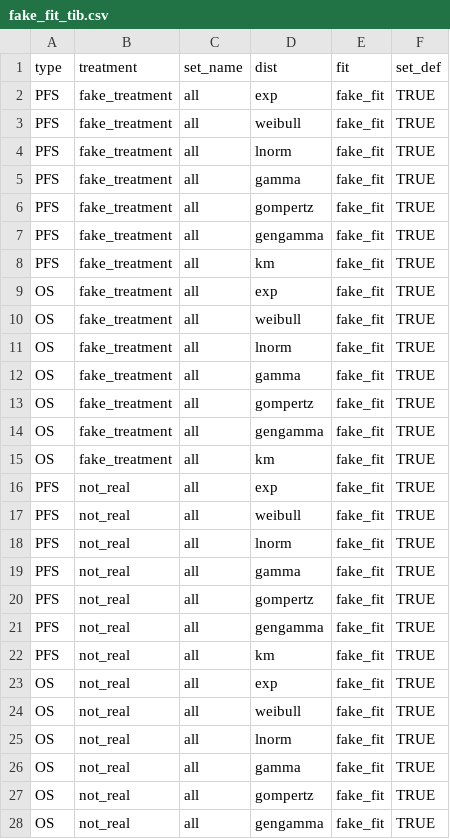
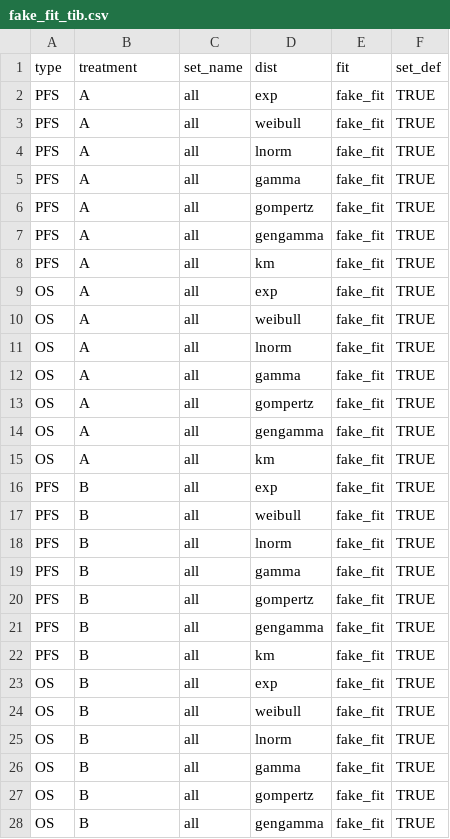
Before and after one commit to pierucci/heemod, a CSV file: inst/tabular/surv/fake_fit_tib.csv, drawn as a sheet; only a part is shown; the diff covers the shown part only.

Commit message:
additional tests for survival_fit.R, particularly making sure that fitting with subsets defined works - and a change to survival_fit so it does. Also for part_surv.R, in particular making sure we catch situations in which no fit matches a specification.

```diff
--- a/inst/tabular/surv/fake_fit_tib.csv
+++ b/inst/tabular/surv/fake_fit_tib.csv
@@ -1,28 +1,28 @@
 type,treatment,set_name,dist,fit,set_def
-PFS,fake_treatment,all,exp,fake_fit,TRUE
-PFS,fake_treatment,all,weibull,fake_fit,TRUE
-PFS,fake_treatment,all,lnorm,fake_fit,TRUE
-PFS,fake_treatment,all,gamma,fake_fit,TRUE
-PFS,fake_treatment,all,gompertz,fake_fit,TRUE
-PFS,fake_treatment,all,gengamma,fake_fit,TRUE
-PFS,fake_treatment,all,km,fake_fit,TRUE
-OS,fake_treatment,all,exp,fake_fit,TRUE
-OS,fake_treatment,all,weibull,fake_fit,TRUE
-OS,fake_treatment,all,lnorm,fake_fit,TRUE
-OS,fake_treatment,all,gamma,fake_fit,TRUE
-OS,fake_treatment,all,gompertz,fake_fit,TRUE
-OS,fake_treatment,all,gengamma,fake_fit,TRUE
-OS,fake_treatment,all,km,fake_fit,TRUE
-PFS,not_real,all,exp,fake_fit,TRUE
-PFS,not_real,all,weibull,fake_fit,TRUE
-PFS,not_real,all,lnorm,fake_fit,TRUE
-PFS,not_real,all,gamma,fake_fit,TRUE
-PFS,not_real,all,gompertz,fake_fit,TRUE
-PFS,not_real,all,gengamma,fake_fit,TRUE
-PFS,not_real,all,km,fake_fit,TRUE
-OS,not_real,all,exp,fake_fit,TRUE
-OS,not_real,all,weibull,fake_fit,TRUE
-OS,not_real,all,lnorm,fake_fit,TRUE
-OS,not_real,all,gamma,fake_fit,TRUE
-OS,not_real,all,gompertz,fake_fit,TRUE
-OS,not_real,all,gengamma,fake_fit,TRUE
+PFS,A,all,exp,fake_fit,TRUE
+PFS,A,all,weibull,fake_fit,TRUE
+PFS,A,all,lnorm,fake_fit,TRUE
+PFS,A,all,gamma,fake_fit,TRUE
+PFS,A,all,gompertz,fake_fit,TRUE
+PFS,A,all,gengamma,fake_fit,TRUE
+PFS,A,all,km,fake_fit,TRUE
+OS,A,all,exp,fake_fit,TRUE
+OS,A,all,weibull,fake_fit,TRUE
+OS,A,all,lnorm,fake_fit,TRUE
+OS,A,all,gamma,fake_fit,TRUE
+OS,A,all,gompertz,fake_fit,TRUE
+OS,A,all,gengamma,fake_fit,TRUE
+OS,A,all,km,fake_fit,TRUE
+PFS,B,all,exp,fake_fit,TRUE
+PFS,B,all,weibull,fake_fit,TRUE
+PFS,B,all,lnorm,fake_fit,TRUE
+PFS,B,all,gamma,fake_fit,TRUE
+PFS,B,all,gompertz,fake_fit,TRUE
+PFS,B,all,gengamma,fake_fit,TRUE
+PFS,B,all,km,fake_fit,TRUE
+OS,B,all,exp,fake_fit,TRUE
+OS,B,all,weibull,fake_fit,TRUE
+OS,B,all,lnorm,fake_fit,TRUE
+OS,B,all,gamma,fake_fit,TRUE
+OS,B,all,gompertz,fake_fit,TRUE
+OS,B,all,gengamma,fake_fit,TRUE
```
Also changed, not shown: 1 edited cell elsewhere in this file, 6 other files.
